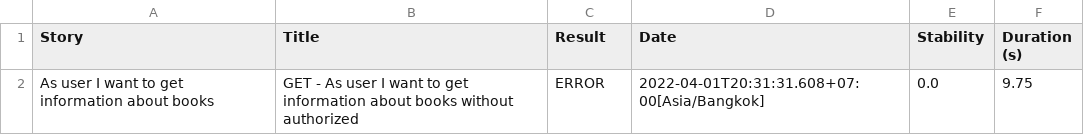
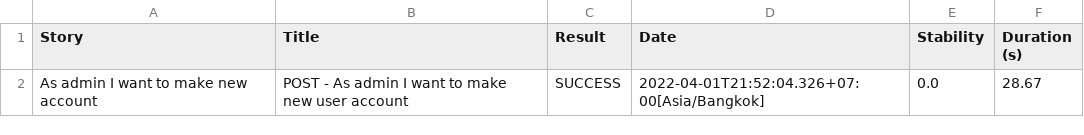
Before and after one commit to ocky24/QE_Ocky-Princella, a CSV file: 18_RESTful API Testing with Test Assured/praktikum/target/site/serenity/d502d7e98224d2fc50cfaf400322c9a8d266c3d73a62eb25729a1b379c412c06.csv, drawn as a sheet; removed rows and columns are numbered as before the commit, all else as after; the diff names each change by its address in the sheet, - before the commit and + after, or states it on an @@ line.

```diff
--- a/18_RESTful API Testing with Test Assured/praktikum/target/site/serenity/d502d7e98224d2fc50cfaf400322c9a8d266c3d73a62eb25729a1b379c412c06.csv
+++ b/18_RESTful API Testing with Test Assured/praktikum/target/site/serenity/d502d7e98224d2fc50cfaf400322c9a8d266c3d73a62eb25729a1b379c412c06.csv
-row 2: As user I want to get information about books | GET - As user I want to get information about books without authorized | ERROR | 2022-04-01T20:31:31.608+07:00[Asia/Bangkok] | 0.0 | 9.75
+row 2: As admin I want to make new account | POST - As admin I want to make new user account | SUCCESS | 2022-04-01T21:52:04.326+07:00[Asia/Bangkok] | 0.0 | 28.67
```
Also changed, not shown: 18_RESTful API Testing with Test Assured/praktikum/target/site/serenity/results.csv, 46 other files.
